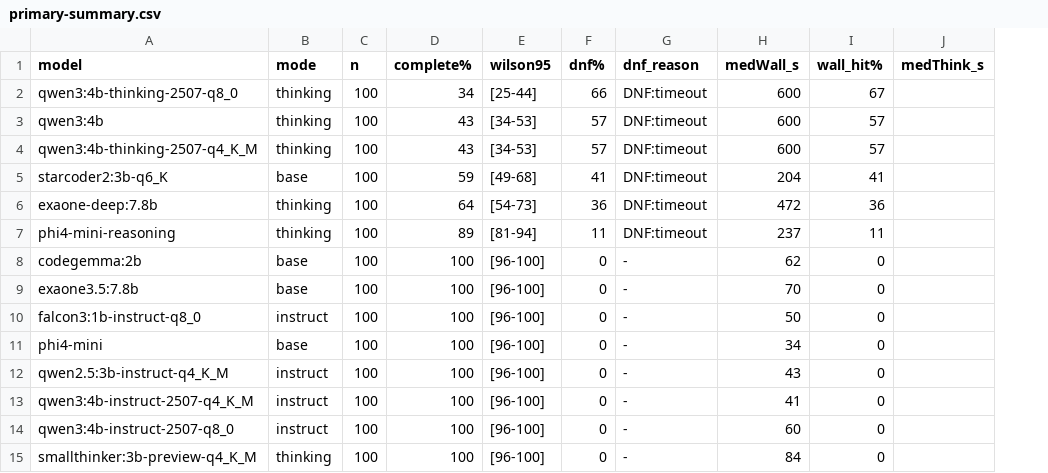
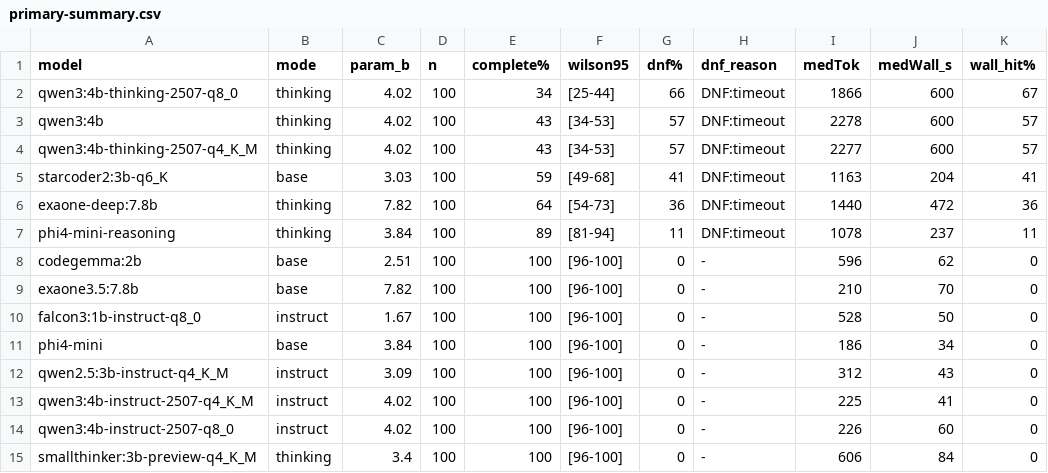
Before and after one commit to dragoshont/apprenticeops, a CSV file: deep-dive/reasoning-budget/primary-summary.csv, drawn as a sheet; removed rows and columns are numbered as before the commit, all else as after; the diff names each change by its address in the sheet, - before the commit and + after, or states it on an @@ line.

Commit message:
deep-dive+docs: lineage-clean reasoning-budget completion + positioning-gate amendment
Reasoning-budget primary re-analysis (reasoning_budget_reanalysis.py): replace the
"-42 pp over 4 pairs" completion gap with a lineage-clean, <=5B-scoped analysis that
pools qwen3-4b Q4+Q8 into one lineage, holds the >5B EXAONE pair out-of-population,
adds parameter sizing and scenario-clustered bootstrap CIs (deterministic seed), and
disaggregates the mechanism: the completion cliff tracks measured verbosity (median
output tokens >= 800, threshold at the natural 606->1078 gap), not the "thinking"
badge (smallthinker completes 100%; starcoder2 fails 41%). Result: qwen3-4b +62 pp
[46,76], phi4-mini +11 pp [1,24] (n=2 clean <=5B lineages -> range not point),
EXAONE-7.8b +36 pp shown separately. Keeps PAIRS/_mode so the secondary script still
imports; saves lineage-contrasts.csv + verbosity-mechanism.csv. Corrects Finding 17
in FINDINGS.md to match.

PAPER_POSITIONING.md: add dated amendment recording the two dual-family gates
(collinearity-as-primary REJECT -> tool-training primary; sovereign-deployability +
ΔE-flagship REVISE) and the adopted "goodput-gated model selection" framing, with the
required-revisions checklist, occupied literature, and venue. Original ADR preserved.

Standalone per lesson 8 (never spliced into the 152 run); claim_status unchanged.

```diff
--- a/deep-dive/reasoning-budget/primary-summary.csv
+++ b/deep-dive/reasoning-budget/primary-summary.csv
+column C (param_b), rows 2-15: 4.02 | 4.02 | 4.02 | 3.03 | 7.82 | 3.84 | 2.51 | 7.82 | 1.67 | 3.84 | 3.09 | 4.02 | 4.02 | 3.4
+column I (medTok), rows 2-15: 1866 | 2278 | 2277 | 1163 | 1440 | 1078 | 596 | 210 | 528 | 186 | 312 | 225 | 226 | 606
-column J (medThink_s), empty
```
Also changed, not shown: 5 other files.
